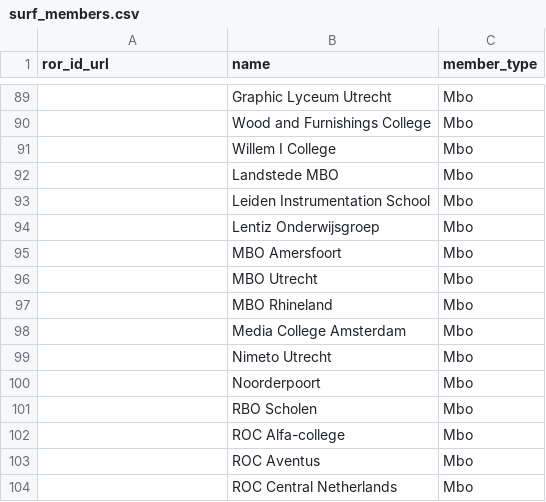
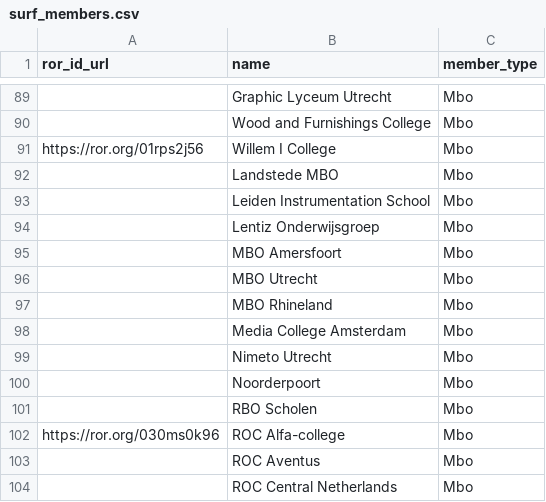
Before and after one commit to surf-ori/nl-research-organisations, a CSV file: data/curated/surf_members.csv, drawn as a sheet; only a part is shown, gaps mark what is left out; the diff covers the shown part only; the diff names each change by its address in the sheet, - before the commit and + after, or states it on an @@ line.

```diff
--- a/data/curated/surf_members.csv
+++ b/data/curated/surf_members.csv
-A91 (ror_id_url): (empty)
+A91 (ror_id_url): https://ror.org/01rps2j56
-A102 (ror_id_url): (empty)
+A102 (ror_id_url): https://ror.org/030ms0k96
```
Also changed, not shown: 10 edited cells elsewhere in this file, data/curated/nwoi_institutes.csv, data/curated/shb_members.csv, 5 other files.
